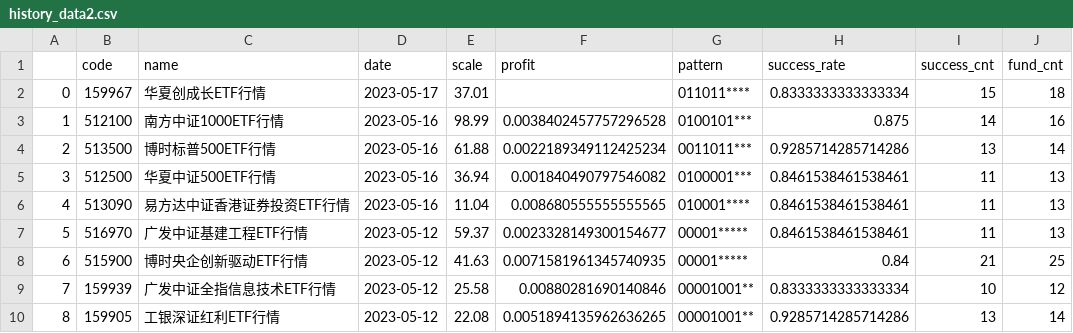
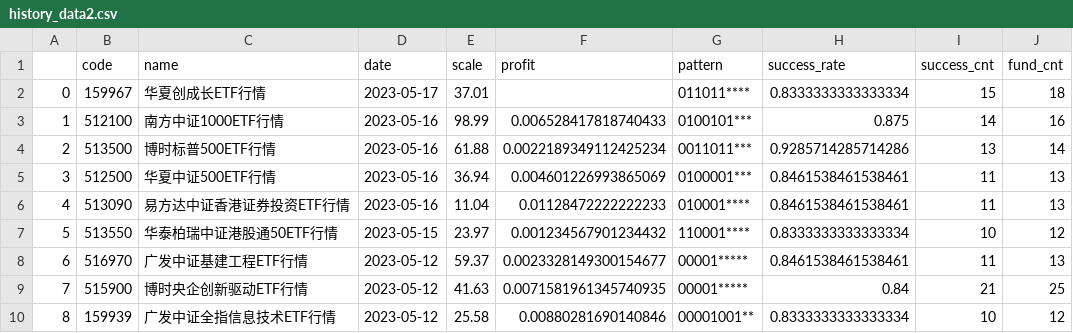
Before and after one commit to zuoxiaolei/qtrade2, a CSV file: data/ads/history_data2.csv, drawn as a sheet; only a part is shown; the shorter side is filled out with more unchanged rows; addresses are those after the commit; the diff names each change by its address in the sheet, - before the commit and + after, or states it on an @@ line.

```diff
--- a/data/ads/history_data2.csv
+++ b/data/ads/history_data2.csv
-F3 (profit): 0.0038402457757296528
+F3 (profit): 0.006528417818740433
-F5 (profit): 0.001840490797546082
+F5 (profit): 0.004601226993865069
-F6 (profit): 0.008680555555555565
+F6 (profit): 0.01128472222222233
+row 7: 5 | 513550 | 华泰柏瑞中证港股通50ETF行情 | 2023-05-15 | 23.97 | 0.001234567901234432 | 110001**** | 0.8333333333333334 | 10 | 12
@@ column A renumbered from row 8 down @@
```
